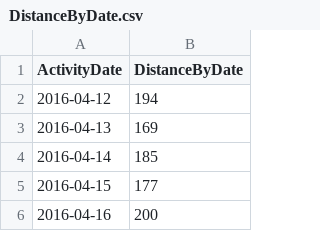
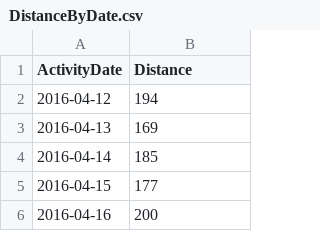
Before and after one commit to tsegayeh/InsightsFromFitBitData, a CSV file: DistanceByDate.csv, drawn as a sheet; only a part is shown.

```diff
--- a/DistanceByDate.csv
+++ b/DistanceByDate.csv
@@ -1,2 +1,2 @@
-"ActivityDate","DistanceByDate"
+"ActivityDate","Distance"
 "2016-04-12",194
```
Also changed, not shown: METsByHour.csv, intensByDate.csv, 9 other files.
